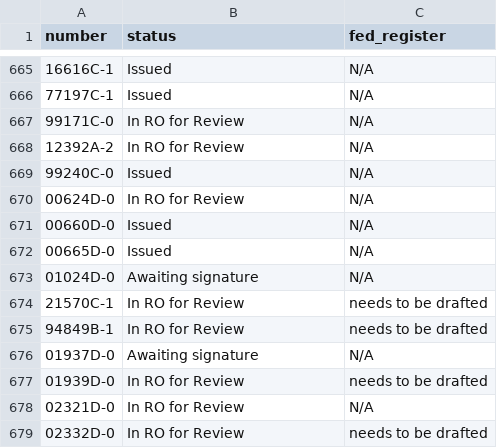
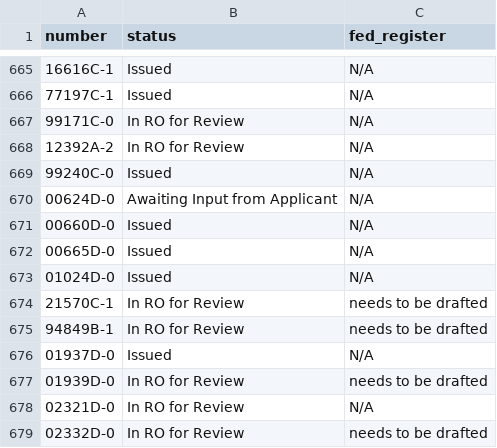
Before and after one commit to ktaylor63/southeast, a CSV file: src/data/permits.csv, drawn as a sheet; only a part is shown, gaps mark what is left out.

Commit message:
Update permit data

```diff
--- a/src/data/permits.csv
+++ b/src/data/permits.csv
@@ -669,9 +669,9 @@ number,status,fed_register
 99240C-0,Issued,N/A
-00624D-0,In RO for Review,N/A
+00624D-0,Awaiting Input from Applicant,N/A
 00660D-0,Issued,N/A
 00665D-0,Issued,N/A
-01024D-0,Awaiting signature,N/A
+01024D-0,Issued,N/A
 21570C-1,In RO for Review,needs to be drafted
 94849B-1,In RO for Review,needs to be drafted
-01937D-0,Awaiting signature,N/A
+01937D-0,Issued,N/A
 01939D-0,In RO for Review,needs to be drafted
```
